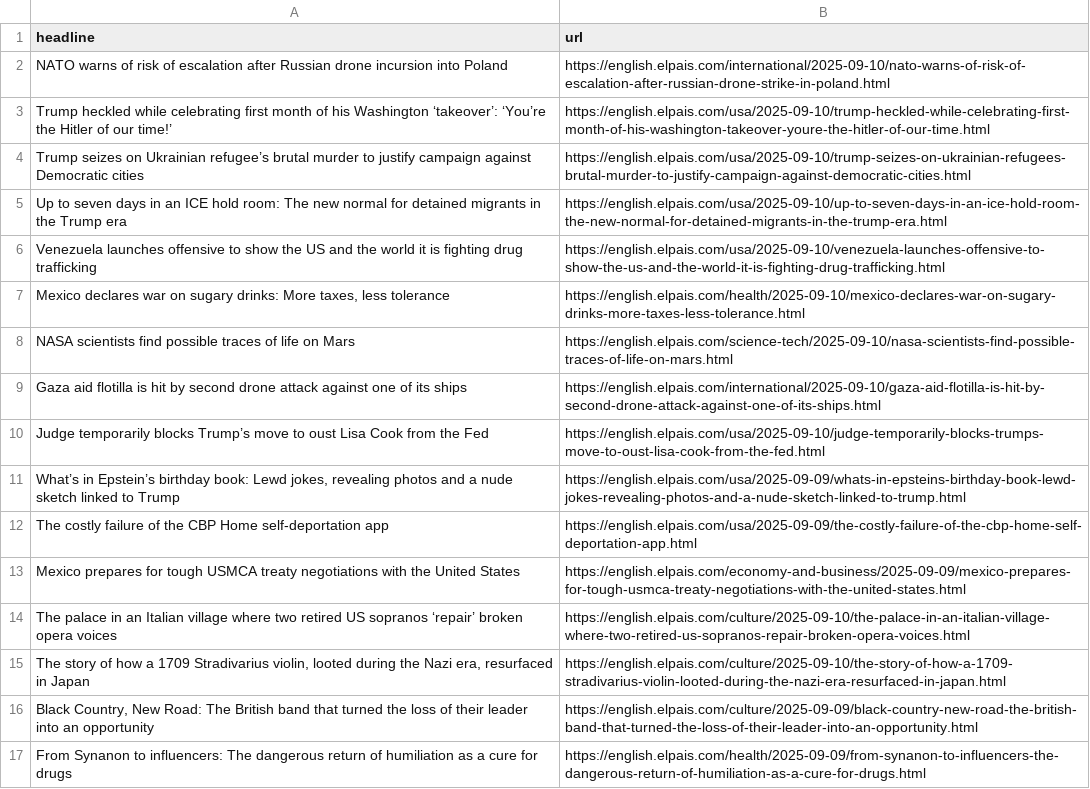
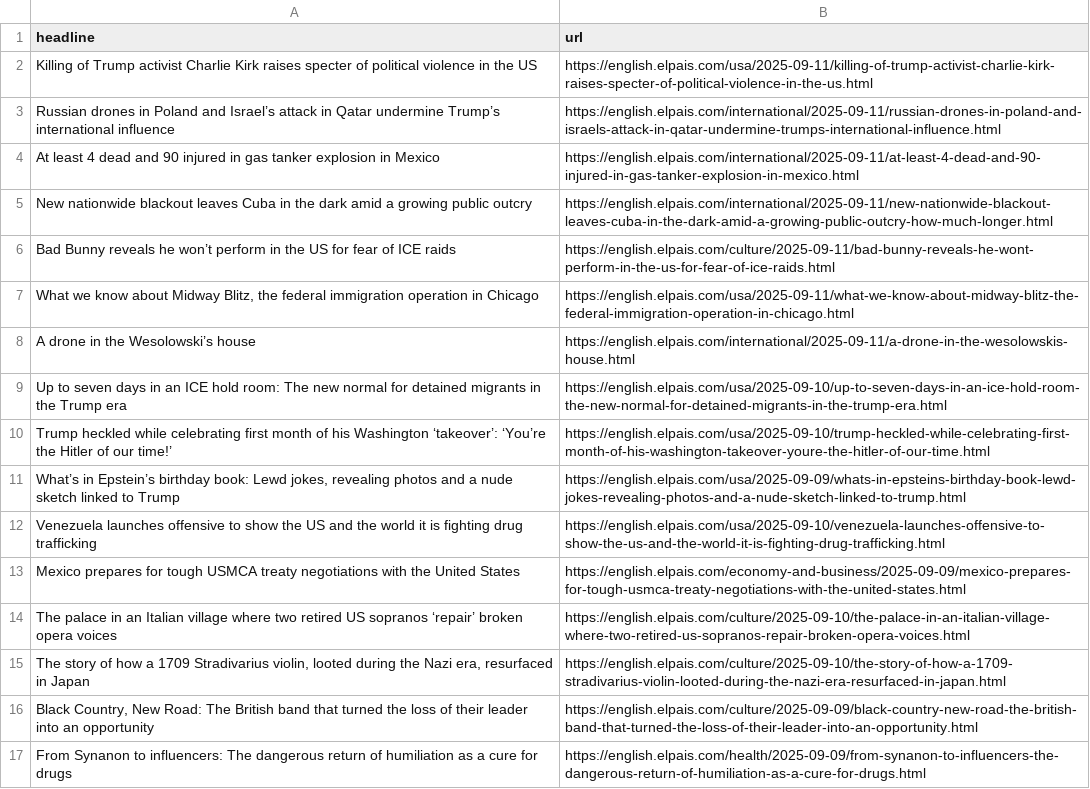
Before and after one commit to sa3991/el-pais-autoscraper, a CSV file: headlines.csv, drawn as a sheet; only a part is shown.

```diff
--- a/headlines.csv
+++ b/headlines.csv
@@ -1,13 +1,13 @@
 headline,url
-NATO warns of risk of escalation after Russian drone incursion into Poland,https://english.elpais.com/international/2025-09-10/nato-warns-of-risk-of-escalation-after-russian-drone-strike-in-poland.html
+Killing of Trump activist Charlie Kirk raises specter of political violence in the US,https://english.elpais.com/usa/2025-09-11/killing-of-trump-activist-charlie-kirk-raises-specter-of-political-violence-in-the-us.html
+Russian drones in Poland and Israel’s attack in Qatar undermine Trump’s international influence ,https://english.elpais.com/international/2025-09-11/russian-drones-in-poland-and-israels-attack-in-qatar-undermine-trumps-international-influence.html
+At least 4 dead and 90 injured in gas tanker explosion in Mexico ,https://english.elpais.com/international/2025-09-11/at-least-4-dead-and-90-injured-in-gas-tanker-explosion-in-mexico.html
+New nationwide blackout leaves Cuba in the dark amid a growing public outcry,https://english.elpais.com/international/2025-09-11/new-nationwide-blackout-leaves-cuba-in-the-dark-amid-a-growing-public-outcry-how-much-longer.html
+Bad Bunny reveals he won’t perform in the US for fear of ICE raids ,https://english.elpais.com/culture/2025-09-11/bad-bunny-reveals-he-wont-perform-in-the-us-for-fear-of-ice-raids.html
+"What we know about Midway Blitz, the federal immigration operation in Chicago",https://english.elpais.com/usa/2025-09-11/what-we-know-about-midway-blitz-the-federal-immigration-operation-in-chicago.html
+A drone in the Wesolowski’s house,https://english.elpais.com/international/2025-09-11/a-drone-in-the-wesolowskis-house.html
+Up to seven days in an ICE hold room: The new normal for detained migrants in the Trump era,https://english.elpais.com/usa/2025-09-10/up-to-seven-days-in-an-ice-hold-room-the-new-normal-for-detained-migrants-in-the-trump-era.html
 Trump heckled while celebrating first month of his Washington ‘takeover’: ‘You’re the Hitler of our time!’ ,https://english.elpais.com/usa/2025-09-10/trump-heckled-while-celebrating-first-month-of-his-washington-takeover-youre-the-hitler-of-our-time.html
-Trump seizes on Ukrainian refugee’s brutal murder to justify campaign against Democratic cities,https://english.elpais.com/usa/2025-09-10/trump-seizes-on-ukrainian-refugees-brutal-murder-to-justify-campaign-against-democratic-cities.html
-Up to seven days in an ICE hold room: The new normal for detained migrants in the Trump era,https://english.elpais.com/usa/2025-09-10/up-to-seven-days-in-an-ice-hold-room-the-new-normal-for-detained-migrants-in-the-trump-era.html
+"What’s in Epstein’s birthday book: Lewd jokes, revealing photos and a nude sketch linked to Trump",https://english.elpais.com/usa/2025-09-09/whats-in-epsteins-birthday-book-lewd-jokes-revealing-photos-and-a-nude-sketch-linked-to-trump.html
 Venezuela launches offensive to show the US and the world it is fighting drug trafficking,https://english.elpais.com/usa/2025-09-10/venezuela-launches-offensive-to-show-the-us-and-the-world-it-is-fighting-drug-trafficking.html
-"Mexico declares war on sugary drinks: More taxes, less tolerance",https://english.elpais.com/health/2025-09-10/mexico-declares-war-on-sugary-drinks-more-taxes-less-tolerance.html
-NASA scientists find possible traces of life on Mars,https://english.elpais.com/science-tech/2025-09-10/nasa-scientists-find-possible-traces-of-life-on-mars.html
-Gaza aid flotilla is hit by second drone attack against one of its ships,https://english.elpais.com/international/2025-09-10/gaza-aid-flotilla-is-hit-by-second-drone-attack-against-one-of-its-ships.html
-Judge temporarily blocks Trump’s move to oust Lisa Cook from the Fed,https://english.elpais.com/usa/2025-09-10/judge-temporarily-blocks-trumps-move-to-oust-lisa-cook-from-the-fed.html
-"What’s in Epstein’s birthday book: Lewd jokes, revealing photos and a nude sketch linked to Trump",https://english.elpais.com/usa/2025-09-09/whats-in-epsteins-birthday-book-lewd-jokes-revealing-photos-and-a-nude-sketch-linked-to-trump.html
-The costly failure of the CBP Home self-deportation app ,https://english.elpais.com/usa/2025-09-09/the-costly-failure-of-the-cbp-home-self-deportation-app.html
 Mexico prepares for tough USMCA treaty negotiations with the United States,https://english.elpais.com/economy-and-business/2025-09-09/mexico-prepares-for-tough-usmca-treaty-negotiations-with-the-united-states.html
```
